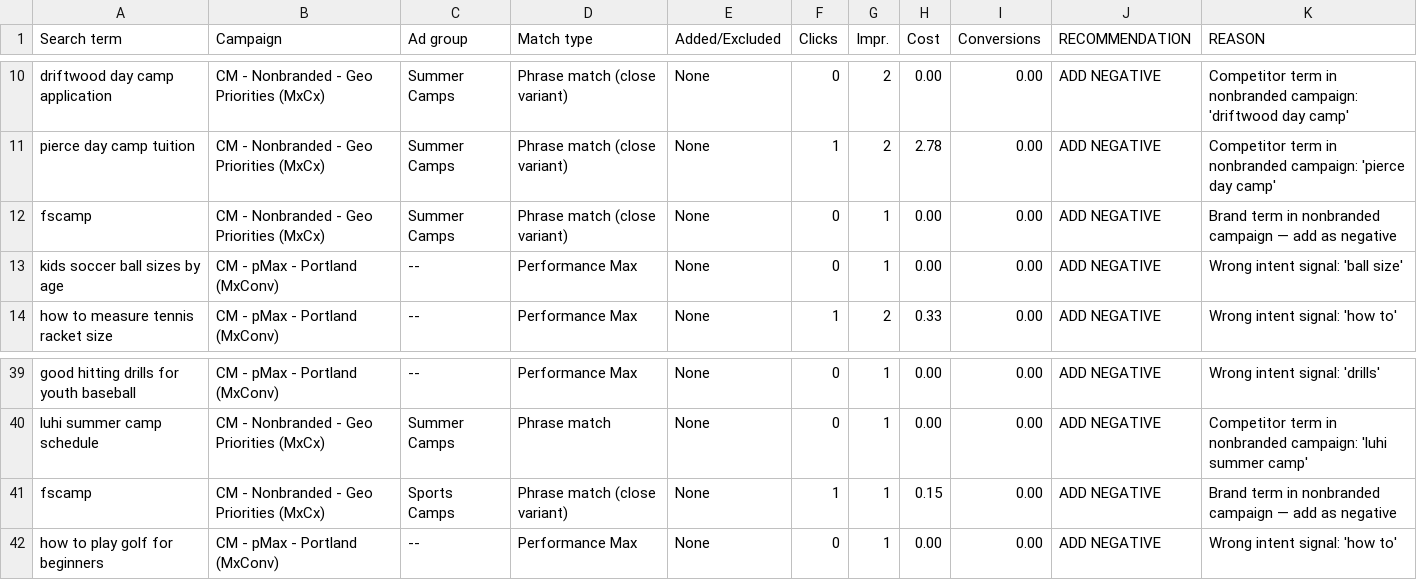
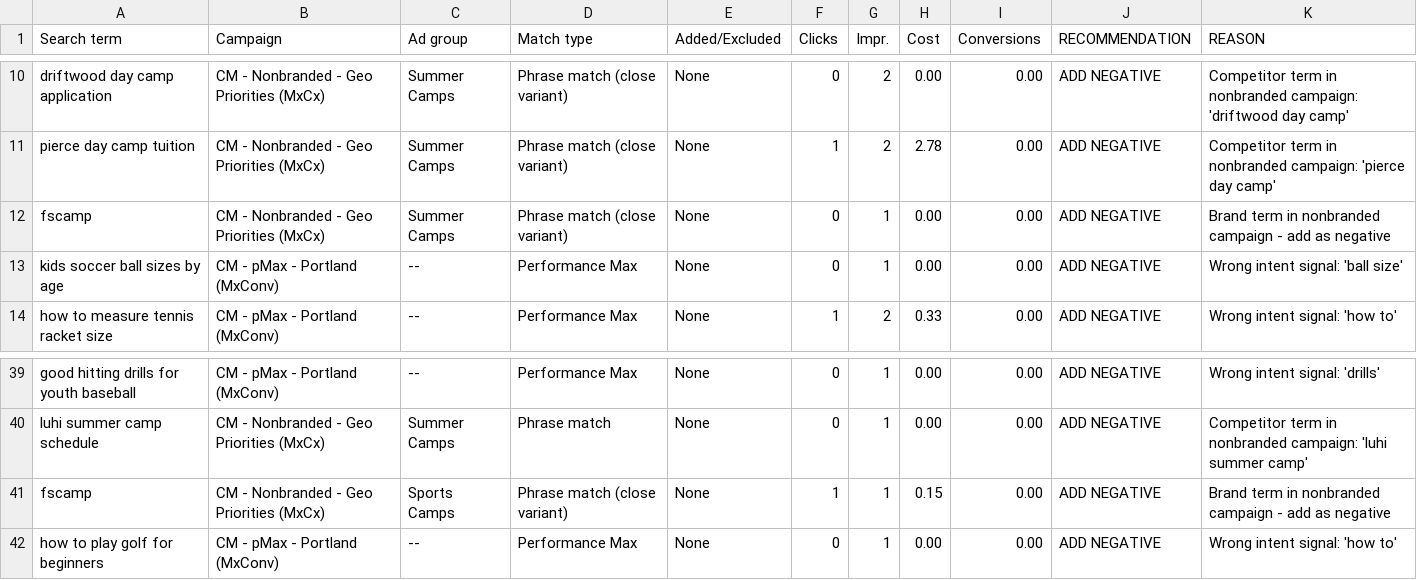
Before and after one commit to SteveWardAustin/gads, a CSV file: analysis_7day.csv, drawn as a sheet; only a part is shown, gaps mark what is left out.

```diff
--- a/analysis_7day.csv
+++ b/analysis_7day.csv
@@ -11,3 +11,3 @@ driftwood day camp application,CM - Nonbranded - Geo Priorities (MxCx),Summer Ca
 pierce day camp tuition,CM - Nonbranded - Geo Priorities (MxCx),Summer Camps,Phrase match (close variant),None,1,2,2.78,0.00,ADD NEGATIVE,Competitor term in nonbranded campaign: 'pierce day camp'
-fscamp,CM - Nonbranded - Geo Priorities (MxCx),Summer Camps,Phrase match (close variant),None,0,1,0.00,0.00,ADD NEGATIVE,Brand term in nonbranded campaign — add as negative
+fscamp,CM - Nonbranded - Geo Priorities (MxCx),Summer Camps,Phrase match (close variant),None,0,1,0.00,0.00,ADD NEGATIVE,Brand term in nonbranded campaign - add as negative
 kids soccer ball sizes by age,CM - pMax - Portland (MxConv), --,Performance Max,None,0,1,0.00,0.00,ADD NEGATIVE,Wrong intent signal: 'ball size'
@@ -40,3 +40,3 @@ good hitting drills for youth baseball,CM - pMax - Portland (MxConv), --,Perform
 luhi summer camp schedule,CM - Nonbranded - Geo Priorities (MxCx),Summer Camps,Phrase match,None,0,1,0.00,0.00,ADD NEGATIVE,Competitor term in nonbranded campaign: 'luhi summer camp'
-fscamp,CM - Nonbranded - Geo Priorities (MxCx),Sports Camps,Phrase match (close variant),None,1,1,0.15,0.00,ADD NEGATIVE,Brand term in nonbranded campaign — add as negative
+fscamp,CM - Nonbranded - Geo Priorities (MxCx),Sports Camps,Phrase match (close variant),None,1,1,0.15,0.00,ADD NEGATIVE,Brand term in nonbranded campaign - add as negative
 how to play golf for beginners,CM - pMax - Portland (MxConv), --,Performance Max,None,0,1,0.00,0.00,ADD NEGATIVE,Wrong intent signal: 'how to'
```
Also changed, not shown: 1 other file.
